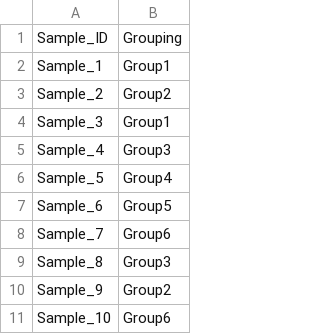
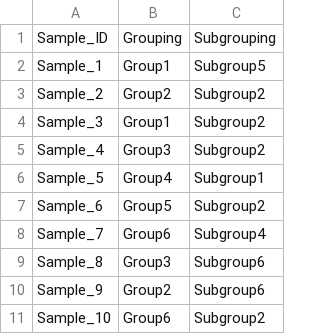
Before and after one commit to ahsr-cell/HDP_pipeline, a TSV file: docs/example_input_data/example_hierarchy_matrix.tsv, drawn as a sheet; only a part is shown; the diff names each change by its address in the sheet, - before the commit and + after, or states it on an @@ line.

```diff
--- a/docs/example_input_data/example_hierarchy_matrix.tsv
+++ b/docs/example_input_data/example_hierarchy_matrix.tsv
+column C, rows 1-11: Subgrouping | Subgroup5 | Subgroup2 | Subgroup2 | Subgroup2 | Subgroup1 | Subgroup2 | Subgroup4 | Subgroup6 | Subgroup6 | Subgroup2
```
Also changed, not shown: 6 other files.
